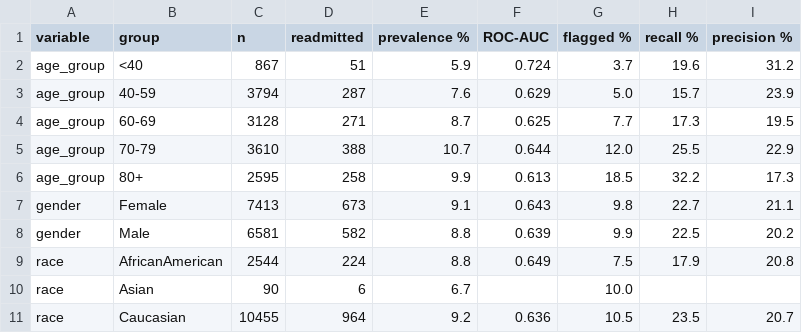
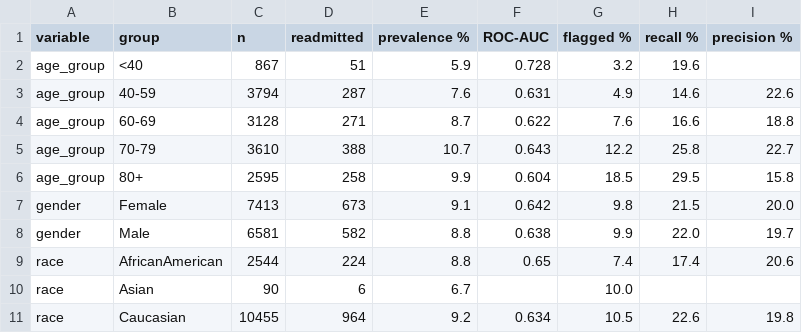
Before and after one commit to alifathallaali/Hospital-readmission-medication-analytics-, a CSV file: app_data/subgroups.csv, drawn as a sheet; only a part is shown; the diff covers the shown part only.

```diff
--- a/app_data/subgroups.csv
+++ b/app_data/subgroups.csv
@@ -1,11 +1,11 @@
 variable,group,n,readmitted,prevalence %,ROC-AUC,flagged %,recall %,precision %
-age_group,<40,867,51,5.9,0.724,3.7,19.6,31.2
-age_group,40-59,3794,287,7.6,0.629,5.0,15.7,23.9
-age_group,60-69,3128,271,8.7,0.625,7.7,17.3,19.5
-age_group,70-79,3610,388,10.7,0.644,12.0,25.5,22.9
-age_group,80+,2595,258,9.9,0.613,18.5,32.2,17.3
-gender,Female,7413,673,9.1,0.643,9.8,22.7,21.1
-gender,Male,6581,582,8.8,0.639,9.9,22.5,20.2
-race,AfricanAmerican,2544,224,8.8,0.649,7.5,17.9,20.8
+age_group,<40,867,51,5.9,0.728,3.2,19.6,
+age_group,40-59,3794,287,7.6,0.631,4.9,14.6,22.6
+age_group,60-69,3128,271,8.7,0.622,7.6,16.6,18.8
+age_group,70-79,3610,388,10.7,0.643,12.2,25.8,22.7
+age_group,80+,2595,258,9.9,0.604,18.5,29.5,15.8
+gender,Female,7413,673,9.1,0.642,9.8,21.5,20.0
+gender,Male,6581,582,8.8,0.638,9.9,22.0,19.7
+race,AfricanAmerican,2544,224,8.8,0.65,7.4,17.4,20.6
 race,Asian,90,6,6.7,,10.0,,
-race,Caucasian,10455,964,9.2,0.636,10.5,23.5,20.7
+race,Caucasian,10455,964,9.2,0.634,10.5,22.6,19.8
```
Also changed, not shown: 20 edited cells elsewhere in this file, app_data/calibration.csv, app_data/capacity_curve.csv, 13 other files.
